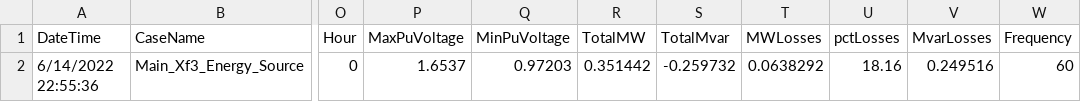
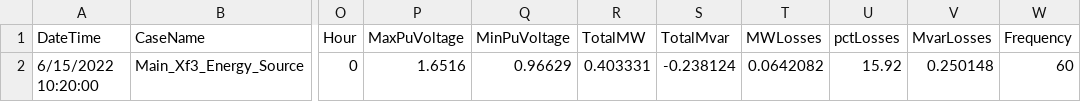
Before and after one commit to GRIDAPPSD/CIMHub, a CSV file: gmdm/dss/testing_s.csv, drawn as a sheet; only a part is shown, gaps mark what is left out; the diff names each change by its address in the sheet, - before the commit and + after, or states it on an @@ line.

```diff
--- a/gmdm/dss/testing_s.csv
+++ b/gmdm/dss/testing_s.csv
-A2 (DateTime): 6/14/2022 22:55:36
+A2 (DateTime): 6/15/2022 10:20:00
-P2 (MaxPuVoltage): 1.6537
+P2 (MaxPuVoltage): 1.6516
-Q2 (MinPuVoltage): 0.97203
+Q2 (MinPuVoltage): 0.96629
-R2 (TotalMW): 0.351442
+R2 (TotalMW): 0.403331
-S2 (TotalMvar): -0.259732
+S2 (TotalMvar): -0.238124
-T2 (MWLosses): 0.0638292
+T2 (MWLosses): 0.0642082
-U2 (pctLosses): 18.16
+U2 (pctLosses): 15.92
-V2 (MvarLosses): 0.249516
+V2 (MvarLosses): 0.250148
```
Also changed, not shown: gmdm/dss/testing_i.csv, gmdm/dss/testing_v.csv, 7 other files.
